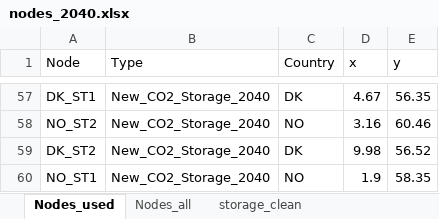
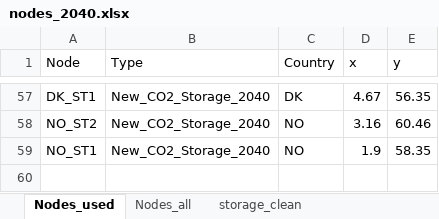
Before and after one commit to MaianTohver/Key-Infrastructure-North-Sea-CodeAndData, an Excel workbook: mes_north_sea/clean_data/nodes/nodes_2040.xlsx, sheet Nodes_used, drawn as a sheet; only a part is shown, gaps mark what is left out; values as stored, in another font and other column widths than the file's, no borders; table styles not drawn; the diff names each change by its address in the sheet, - before the commit and + after, or states it on an @@ line.

```diff
--- a/mes_north_sea/clean_data/nodes/nodes_2040.xlsx (sheet Nodes_used)
+++ b/mes_north_sea/clean_data/nodes/nodes_2040.xlsx (sheet Nodes_used)
-row 59: DK_ST2 | New_CO2_Storage_2040 | DK | 9.98 | 56.52
```
Also changed, not shown: sheet storage_clean, 5 other files.
